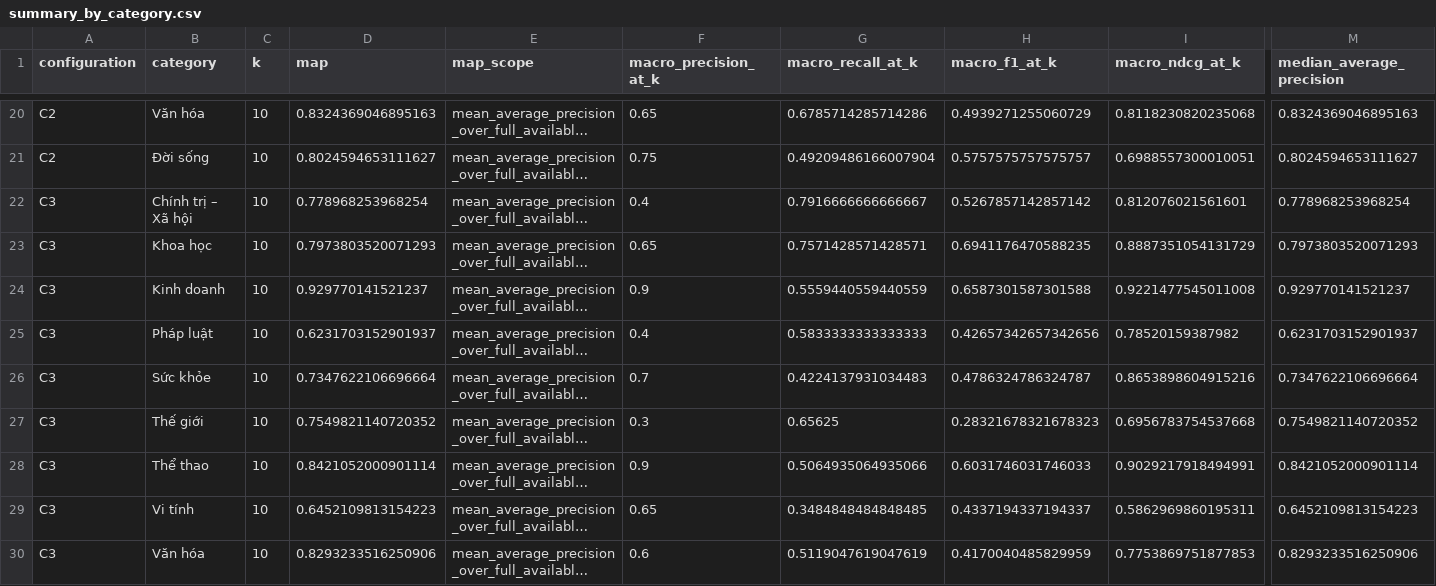
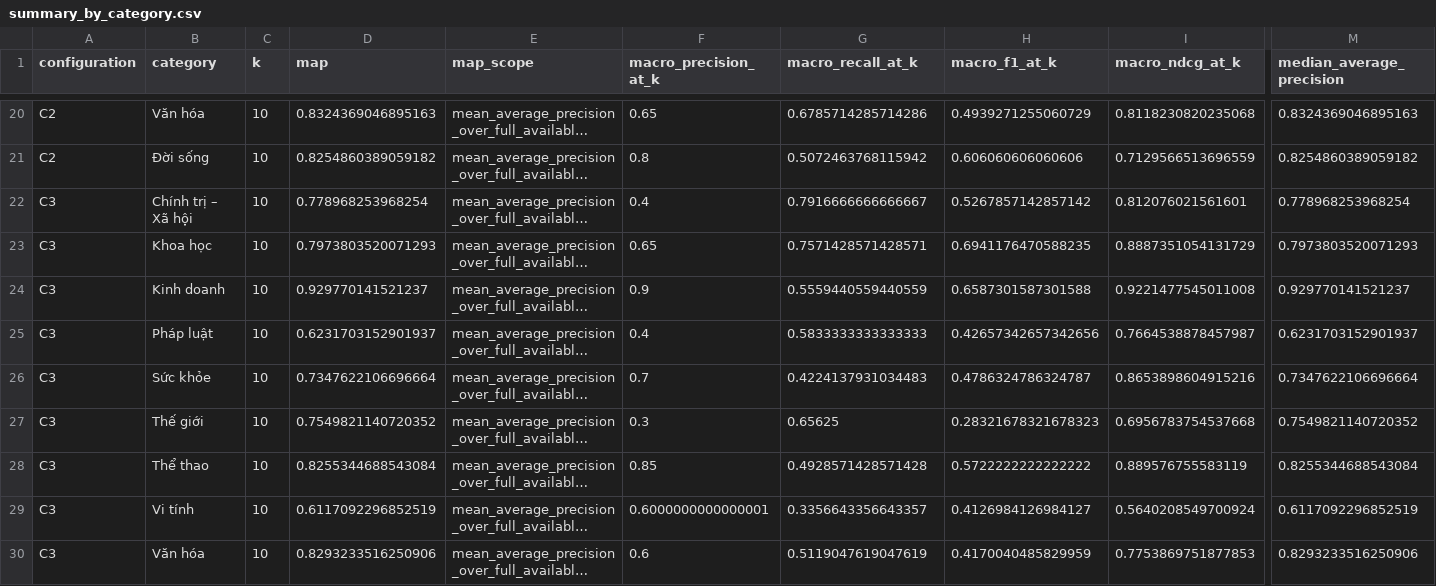
Before and after one commit to QuocHuy0411/CSDL_DPT_Team7, a CSV file: results/ablation/summary_by_category.csv, drawn as a sheet; only a part is shown, gaps mark what is left out; long unchanged cells end in …; the diff covers the shown part only; the diff names each change by its address in the sheet, - before the commit and + after, or states it on an @@ line.

```diff
--- a/results/ablation/summary_by_category.csv
+++ b/results/ablation/summary_by_category.csv
-D21 (map): 0.8024594653111627
+D21 (map): 0.8254860389059182
-F21 (macro_precision_at_k): 0.75
+F21 (macro_precision_at_k): 0.8
-G21 (macro_recall_at_k): 0.49209486166007904
+G21 (macro_recall_at_k): 0.5072463768115942
-H21 (macro_f1_at_k): 0.5757575757575757
+H21 (macro_f1_at_k): 0.606060606060606
-I21 (macro_ndcg_at_k): 0.6988557300010051
+I21 (macro_ndcg_at_k): 0.7129566513696559
-M21 (median_average_precision): 0.8024594653111627
+M21 (median_average_precision): 0.8254860389059182
-I25 (macro_ndcg_at_k): 0.78520159387982
+I25 (macro_ndcg_at_k): 0.7664538878457987
-D28 (map): 0.8421052000901114
+D28 (map): 0.8255344688543084
-F28 (macro_precision_at_k): 0.9
+F28 (macro_precision_at_k): 0.85
-G28 (macro_recall_at_k): 0.5064935064935066
+G28 (macro_recall_at_k): 0.4928571428571428
-H28 (macro_f1_at_k): 0.6031746031746033
+H28 (macro_f1_at_k): 0.5722222222222222
-I28 (macro_ndcg_at_k): 0.9029217918494991
+I28 (macro_ndcg_at_k): 0.889576755583119
-M28 (median_average_precision): 0.8421052000901114
+M28 (median_average_precision): 0.8255344688543084
-D29 (map): 0.6452109813154223
+D29 (map): 0.6117092296852519
-F29 (macro_precision_at_k): 0.65
+F29 (macro_precision_at_k): 0.6000000000000001
-G29 (macro_recall_at_k): 0.3484848484848485
+G29 (macro_recall_at_k): 0.3356643356643357
-H29 (macro_f1_at_k): 0.4337194337194337
+H29 (macro_f1_at_k): 0.4126984126984127
-I29 (macro_ndcg_at_k): 0.5862969860195311
+I29 (macro_ndcg_at_k): 0.5640208549700924
-M29 (median_average_precision): 0.6452109813154223
+M29 (median_average_precision): 0.6117092296852519
```
Also changed, not shown: 72 edited cells elsewhere in this file, results/ablation/per_query.csv, results/ablation/summary.csv, 28 other files.
